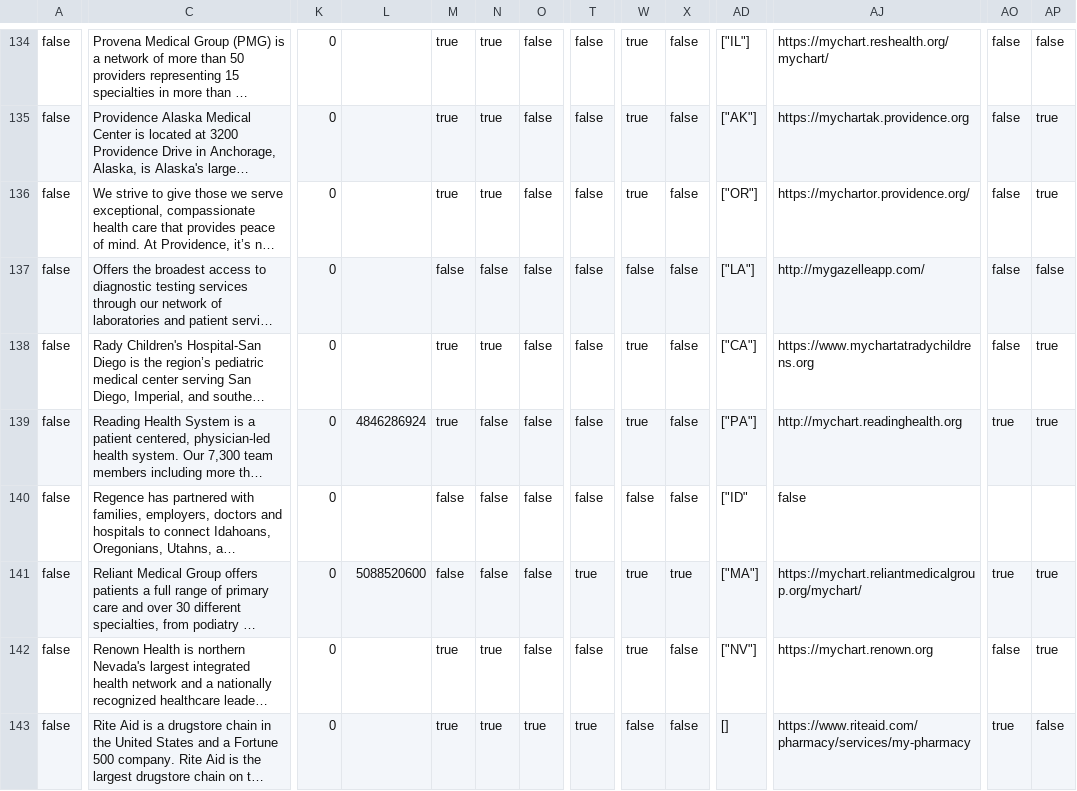
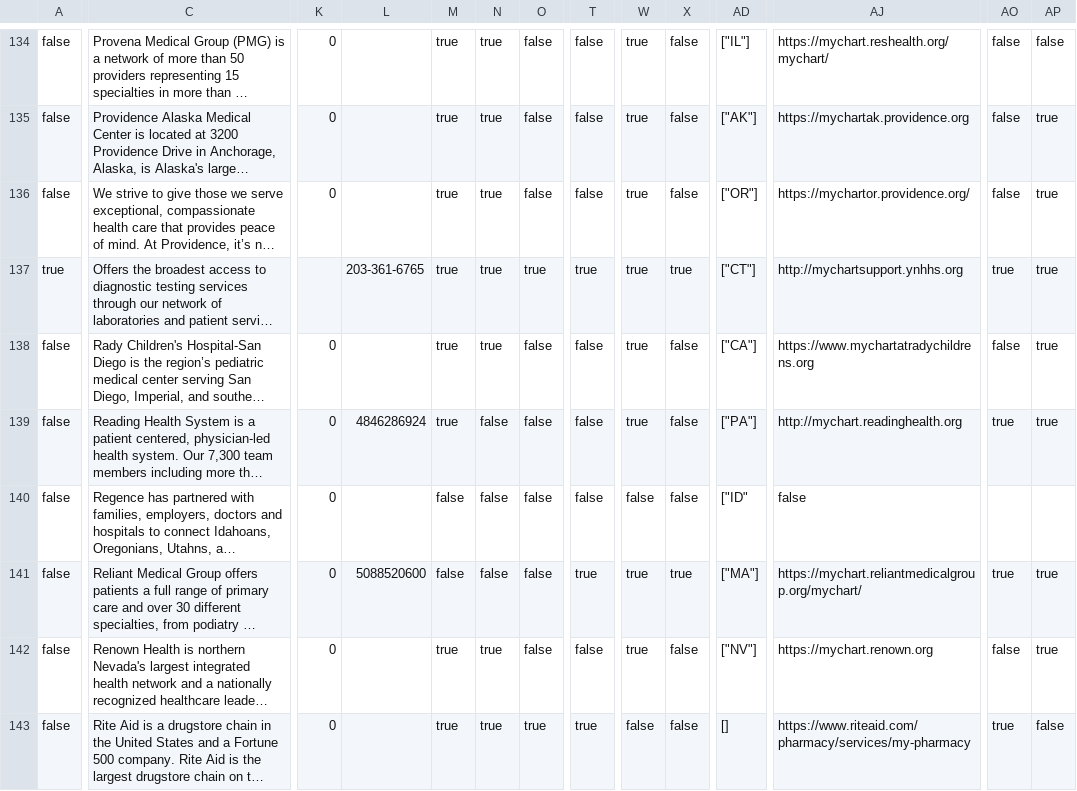
Before and after one commit to blue-button/connector, a CSV file: public/data/organizations.csv, drawn as a sheet; only a part is shown, gaps mark what is left out; long unchanged cells end in …; the diff covers the shown part only; the diff names each change by its address in the sheet, - before the commit and + after, or states it on an @@ line.

Commit message:
update data for one or more profiles

```diff
--- a/public/data/organizations.csv
+++ b/public/data/organizations.csv
-A137: false
+A137: true
-K137: 0
+K137: (empty)
-L137: (empty)
+L137: 203-361-6765
-M137: false
+M137: true
-N137: false
+N137: true
-O137: false
+O137: true
-T137: false
+T137: true
-W137: false
+W137: true
-X137: false
+X137: true
-AD137: ["LA"]
+AD137: ["CT"]
-AJ137: http://mygazelleapp.com/
+AJ137: http://mychartsupport.ynhhs.org
-AO137: false
+AO137: true
-AP137: false
+AP137: true
```
Also changed, not shown: 12 edited cells elsewhere in this file, public/data/apps.csv, 5 other files.
